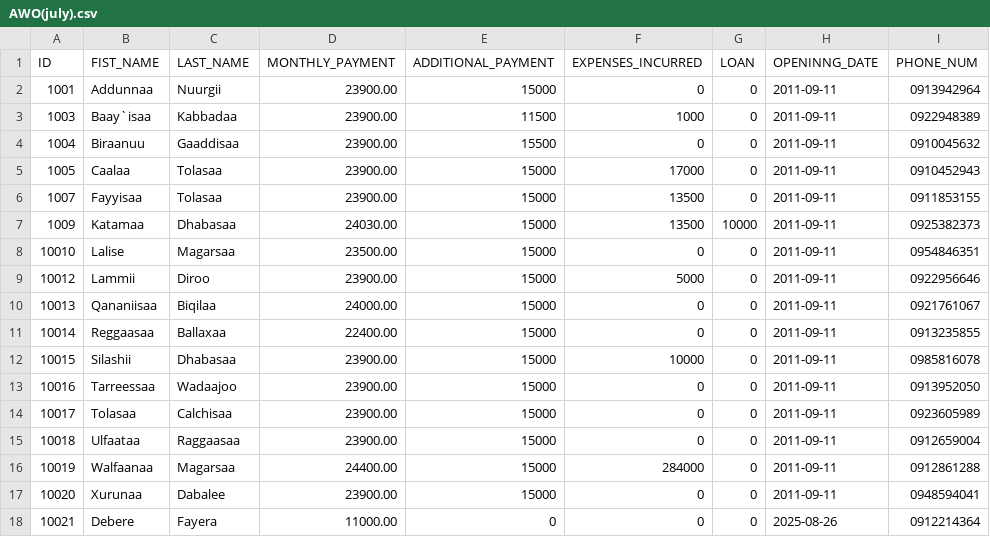
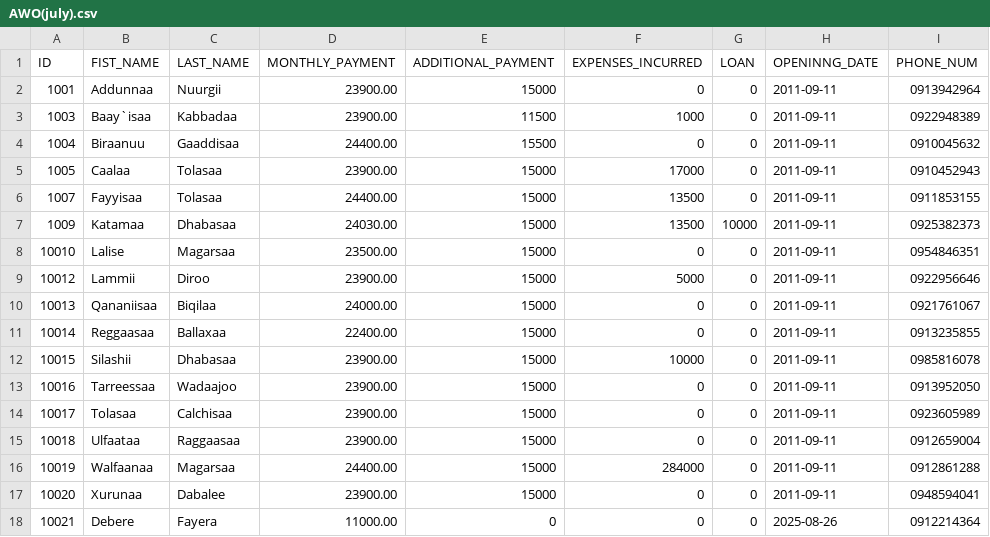
Before and after one commit to Walfaanaa/Afoosha_Walgargaarsa_Odaa, a CSV file: AWO(july).csv, drawn as a sheet; only a part is shown; the diff names each change by its address in the sheet, - before the commit and + after, or states it on an @@ line.

Commit message:
Update AWO(july).csv

```diff
--- a/AWO(july).csv
+++ b/AWO(july).csv
-D4 (MONTHLY_PAYMENT): 23900.00
+D4 (MONTHLY_PAYMENT): 24400.00
-D6 (MONTHLY_PAYMENT): 23900.00
+D6 (MONTHLY_PAYMENT): 24400.00
```
